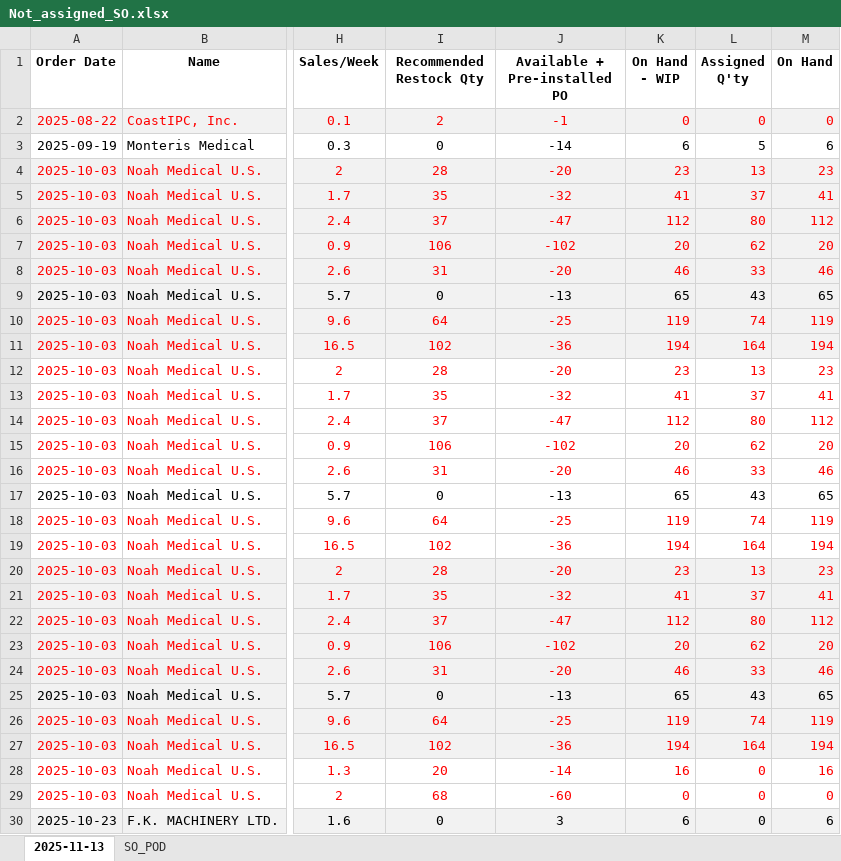
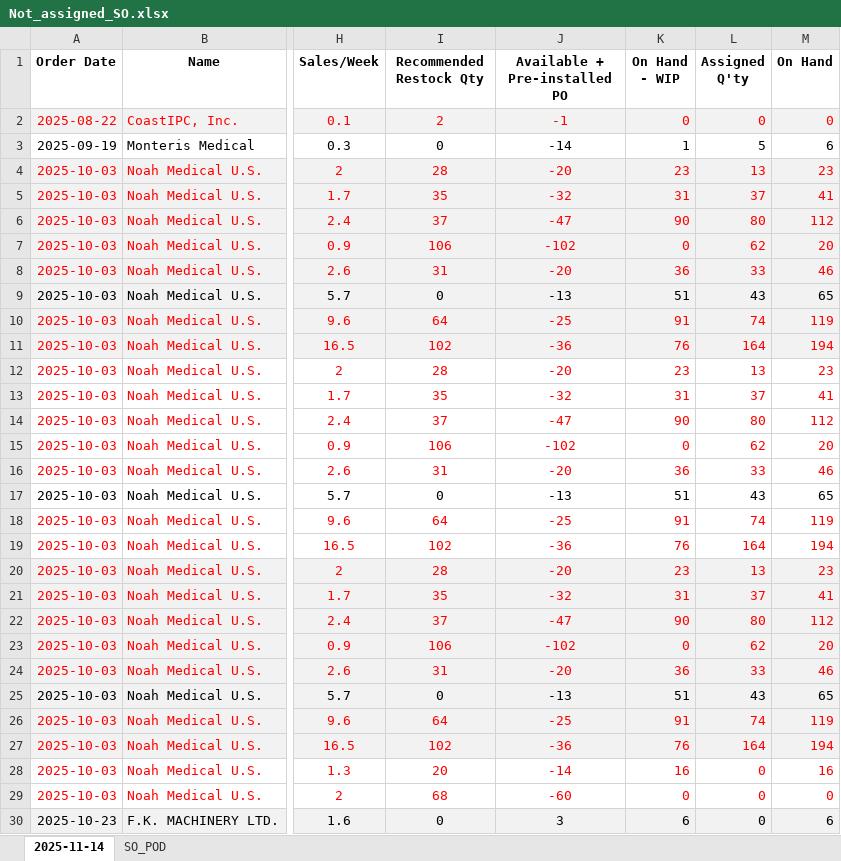
Before and after one commit to playoung2818/ERP_System, an Excel workbook: Not_assigned_SO.xlsx, sheet 2025-11-14, drawn as a sheet; only a part is shown, gaps mark what is left out; values as stored, in another font and other column widths than the file's, no borders; the diff covers the shown part only; the diff names each change by its address in the sheet, - before the commit and + after, or states it on an @@ line.

```diff
--- a/Not_assigned_SO.xlsx (sheet 2025-11-14)
+++ b/Not_assigned_SO.xlsx (sheet 2025-11-14)
-sheet tab: 2025-11-13
+sheet tab: 2025-11-14
-K3 (On Hand - WIP): 6
+K3 (On Hand - WIP): 1
-K5 (On Hand - WIP): 41
+K5 (On Hand - WIP): 31
-K6 (On Hand - WIP): 112
+K6 (On Hand - WIP): 90
-K7 (On Hand - WIP): 20
+K7 (On Hand - WIP): 0
-K8 (On Hand - WIP): 46
+K8 (On Hand - WIP): 36
-K9 (On Hand - WIP): 65
+K9 (On Hand - WIP): 51
-K10 (On Hand - WIP): 119
+K10 (On Hand - WIP): 91
-K11 (On Hand - WIP): 194
+K11 (On Hand - WIP): 76
-K13 (On Hand - WIP): 41
+K13 (On Hand - WIP): 31
-K14 (On Hand - WIP): 112
+K14 (On Hand - WIP): 90
-K15 (On Hand - WIP): 20
+K15 (On Hand - WIP): 0
-K16 (On Hand - WIP): 46
+K16 (On Hand - WIP): 36
-K17 (On Hand - WIP): 65
+K17 (On Hand - WIP): 51
-K18 (On Hand - WIP): 119
+K18 (On Hand - WIP): 91
-K19 (On Hand - WIP): 194
+K19 (On Hand - WIP): 76
-K21 (On Hand - WIP): 41
+K21 (On Hand - WIP): 31
-K22 (On Hand - WIP): 112
+K22 (On Hand - WIP): 90
-K23 (On Hand - WIP): 20
+K23 (On Hand - WIP): 0
-K24 (On Hand - WIP): 46
+K24 (On Hand - WIP): 36
-K25 (On Hand - WIP): 65
+K25 (On Hand - WIP): 51
-K26 (On Hand - WIP): 119
+K26 (On Hand - WIP): 91
-K27 (On Hand - WIP): 194
+K27 (On Hand - WIP): 76
```
Also changed, not shown: 83 edited cells elsewhere in this sheet, 3 other files.
